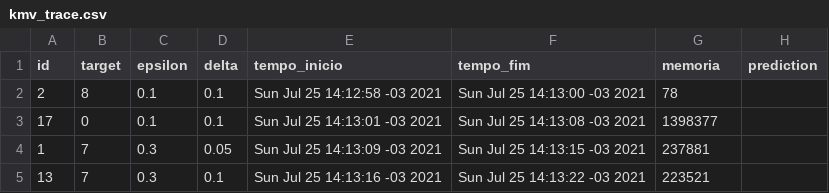
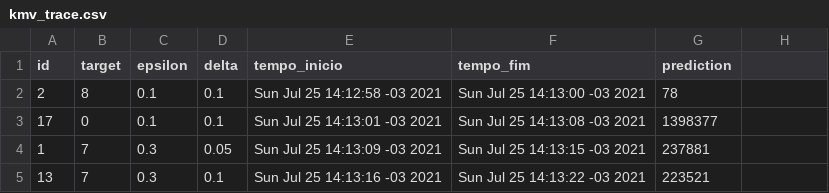
Before and after one commit to miguellpcs/ssbd, a CSV file: kmv_trace.csv, drawn as a sheet; only a part is shown.

```diff
--- a/kmv_trace.csv
+++ b/kmv_trace.csv
@@ -1,2 +1,2 @@
-id,target,epsilon,delta,tempo_inicio,tempo_fim,memoria,prediction
+id,target,epsilon,delta,tempo_inicio,tempo_fim,prediction
 2,8,0.1,0.1,Sun Jul 25 14:12:58 -03 2021,Sun Jul 25 14:13:00 -03 2021,78
```
Also changed, not shown: 10 other files.
